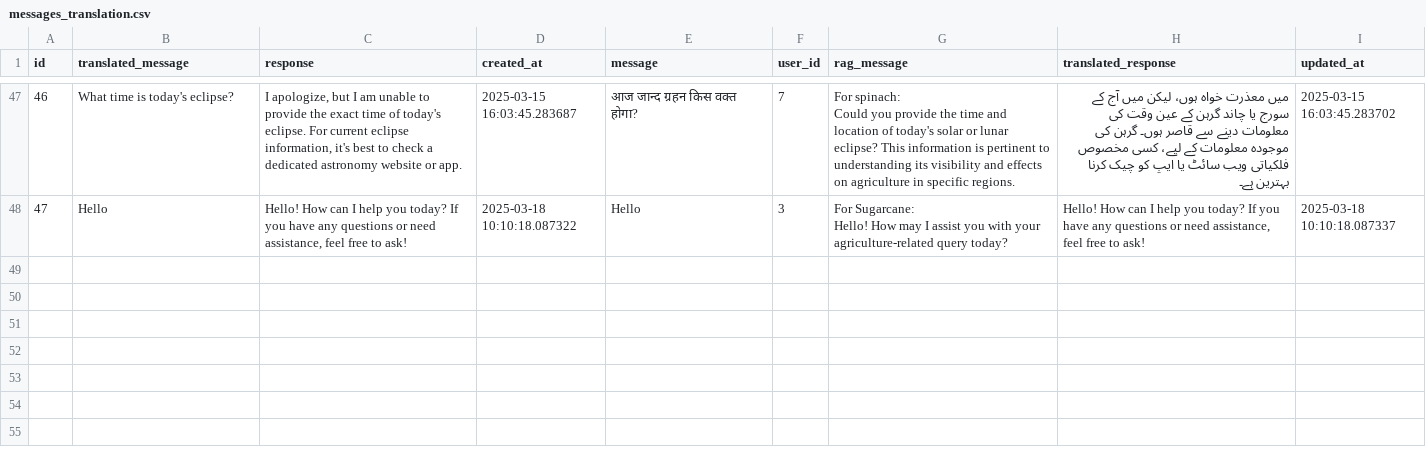
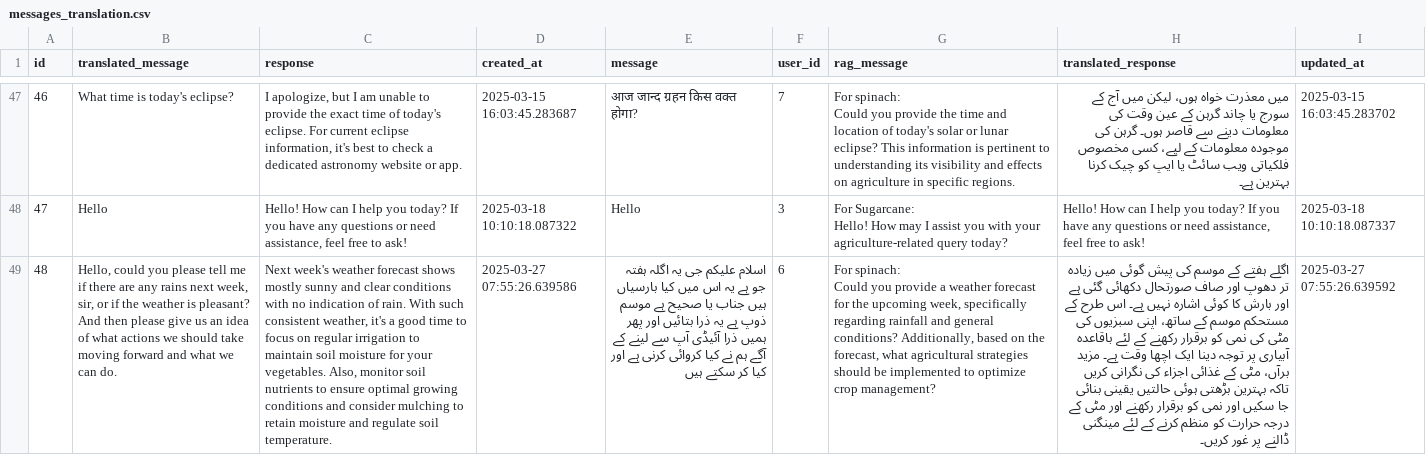
Before and after one commit to Saad4858/Pandas, a CSV file: messages_translation.csv, drawn as a sheet; only a part is shown, gaps mark what is left out; ↵ is a line break in a cell; the diff names each change by its address in the sheet, - before the commit and + after, or states it on an @@ line.

```diff
--- a/messages_translation.csv
+++ b/messages_translation.csv
+row 49: 48 | Hello, could you please tell me if there are any rains next week, sir, or if the weather is pleasant? And then please give us an idea of what actions we should take moving forward and what we can do. | Next week's weather forecast shows mostly sunny and clear conditions with no indication of rain. With such consistent weather, it's a good time to focus on regular irrigation to maintain soil moisture for your vegetables. Also, monitor soil nutrients to ensure optimal growing conditions and consider mulching to retain moisture and regulate soil temperature. | 2025-03-27 07:55:26.639586 | اسلام علیکم جی یہ اگلہ ہفتہ جو ہے یہ اس میں کیا بارسیاں ہیں جناب یا صحیح ہے موسم ذوپ ہے یہ ذرا بتائیں اور پھر ہمیں ذرا آئیڈی آپ سے لینے کے آگے ہم نے کیا کروائی کرنی ہے اور کیا کر سکتے ہیں | 6 | For spinach: ↵ Could you provide a weather forecast for the upcoming week, specifically regarding rainfall and general conditions? Additionally, based on the forecast, what agricultural strategies should be implemented to optimize crop management? | اگلے ہفتے کے موسم کی پیش گوئی میں زیادہ تر دھوپ اور صاف صورتحال دکھائی گئی ہے اور بارش کا کوئی اشارہ نہیں ہے۔ اس طرح کے مستحکم موسم کے ساتھ، اپنی سبزیوں کی مٹی کی نمی کو برقرار رکھنے کے لئے باقاعدہ آبیاری پر توجہ دینا ایک اچھا وقت ہے۔ مزید برآں، مٹی کے غذائی اجزاء کی نگرانی کریں تاکہ بہترین بڑھتی ہوئی حالتیں یقینی بنائی جا سکیں اور نمی کو برقرار رکھنے اور مٹی کے درجہ حرارت کو منظم کرنے کے لئے مینگنی ڈالنے پر غور کریں۔ | 2025-03-27 07:55:26.639592
```
Also changed, not shown: 3 other files.
